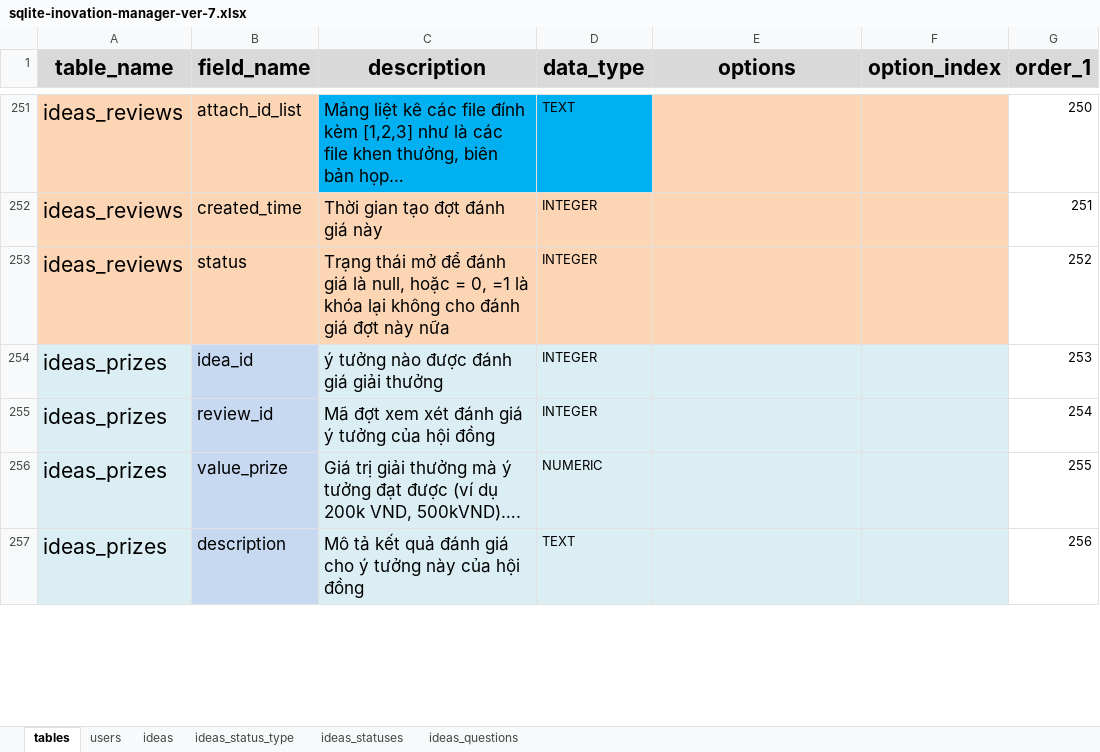
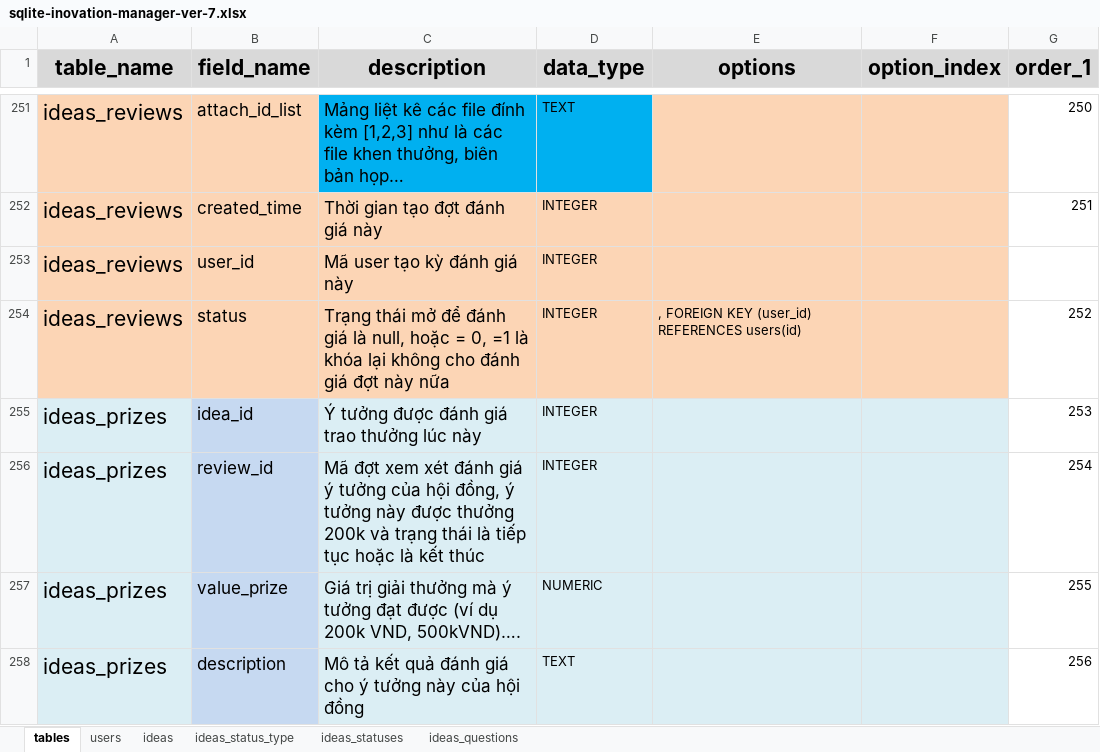
Before and after one commit to nvdinh185/dinh-inovation, an Excel workbook: db/excel/sqlite-inovation-manager-ver-7.xlsx, sheet tables, drawn as a sheet; only a part is shown, gaps mark what is left out; values as stored, in another font and other column widths than the file's, no borders; addresses are those after the commit; the diff covers the shown part only; the diff names each change by its address in the sheet, - before the commit and + after, or states it on an @@ line.

Commit message:
ver ideas db v7

```diff
--- a/db/excel/sqlite-inovation-manager-ver-7.xlsx (sheet tables)
+++ b/db/excel/sqlite-inovation-manager-ver-7.xlsx (sheet tables)
+row 253: ideas_reviews | user_id | Mã user tạo kỳ đánh giá này | INTEGER
-E254 (options): (empty)
+E254 (options): , FOREIGN KEY (user_id) REFERENCES users(id)
-C255 (description): ý tưởng nào được đánh giá giải thưởng
+C255 (description): Ý tưởng được đánh giá trao thưởng lúc này
-C256 (description): …của hội đồng
+C256 (description): …của hội đồng, ý tưởng này được thưởng 200k và trạng thái là tiếp tục hoặc là kết thúc
```
Also changed, not shown: 3 added rows, 3 edited cells and cell formats elsewhere in this sheet.
